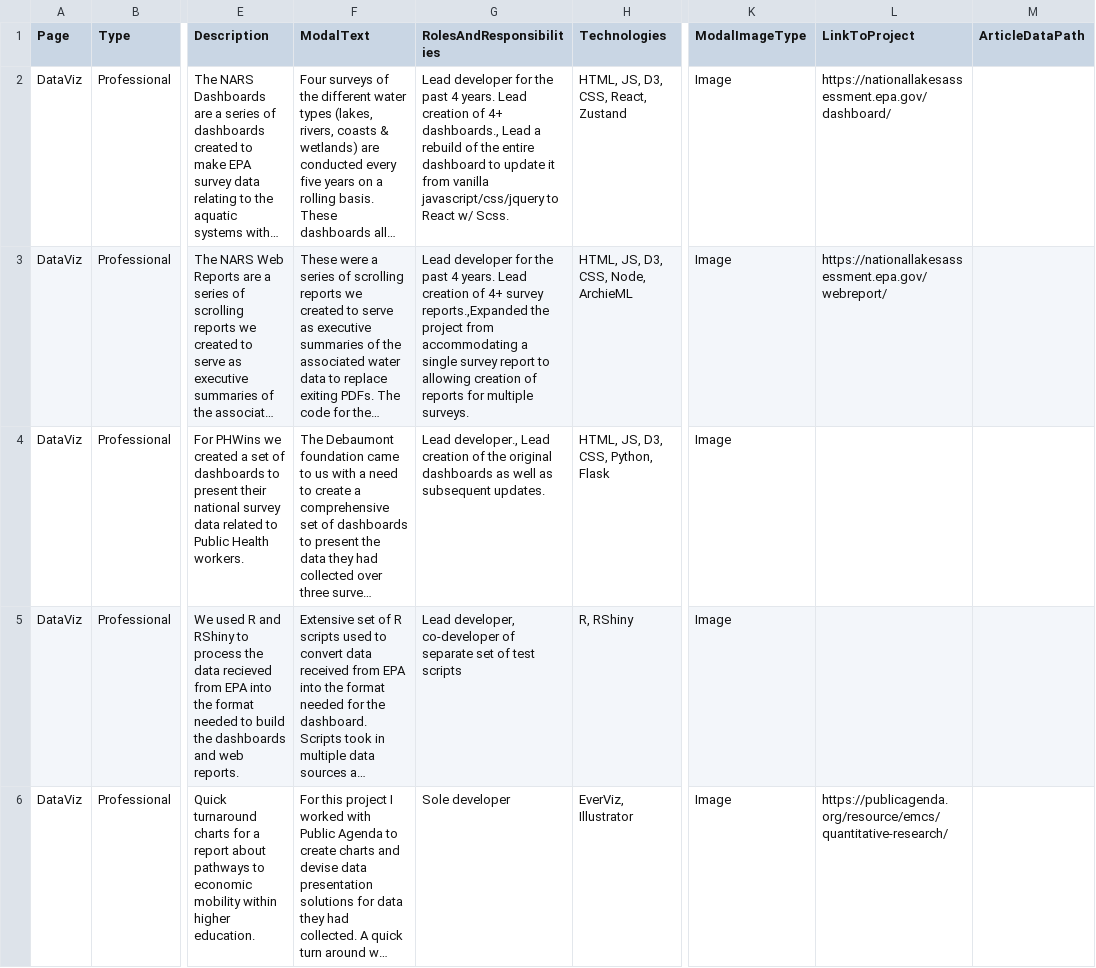
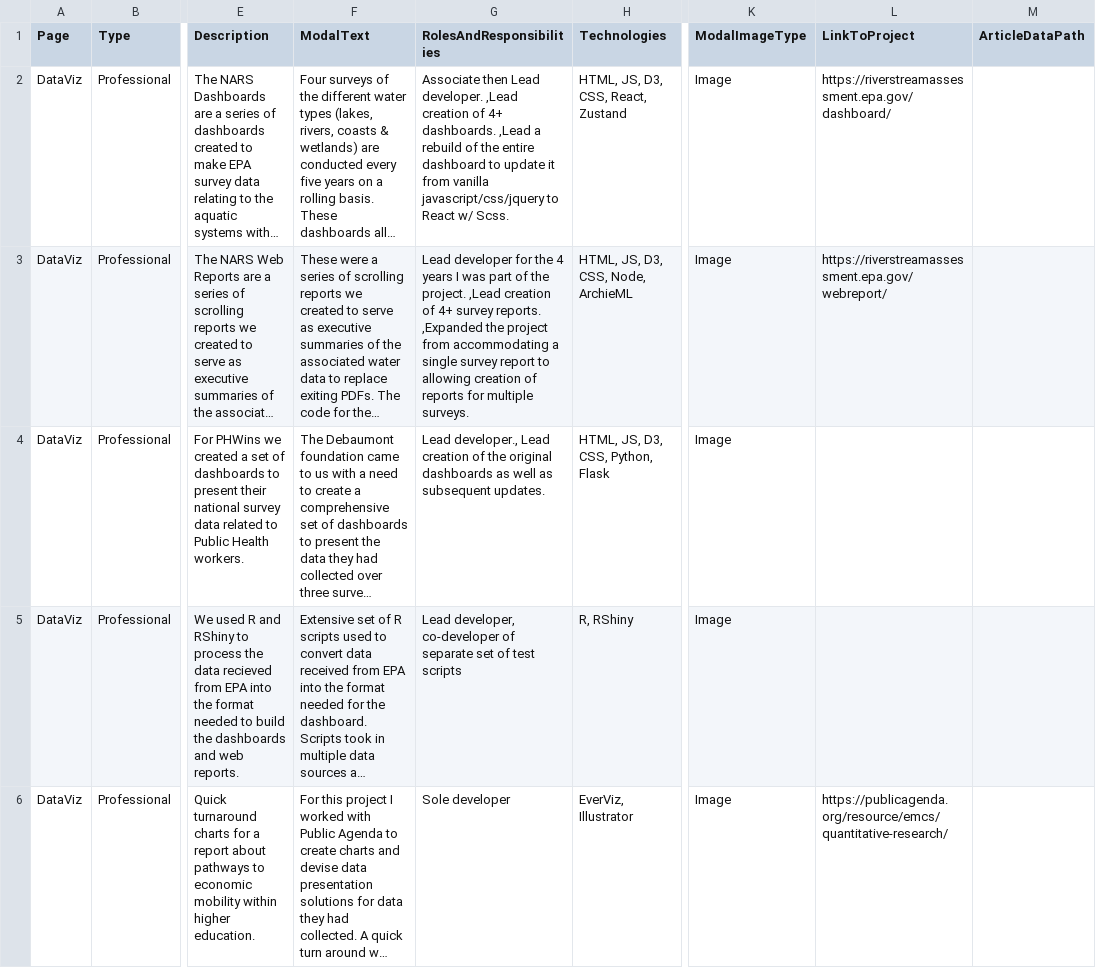
Before and after one commit to sbrreed/personal-website, a CSV file: public/work_data.csv, drawn as a sheet; only a part is shown, gaps mark what is left out; long unchanged cells end in …; the diff covers the shown part only; the diff names each change by its address in the sheet, - before the commit and + after, or states it on an @@ line.

Commit message:
updated resume, added fine art, updated specific project cards to fix links and spelling

```diff
--- a/public/work_data.csv
+++ b/public/work_data.csv
-G2 (RolesAndResponsibilities): Lead developer for the past 4 years. Lead creation of 4+ dashboards., Lead a rebuild…
+G2 (RolesAndResponsibilities): Associate then Lead developer. ,Lead creation of 4+ dashboards. ,Lead a rebuild…
-L2 (LinkToProject): https://nationallakesassessment.epa.gov/dashboard/
+L2 (LinkToProject): https://riverstreamassessment.epa.gov/dashboard/
-G3 (RolesAndResponsibilities): …for the past 4 years. Lead creation of 4+ survey reports.,Expanded the project…
+G3 (RolesAndResponsibilities): …for the 4 years I was part of the project. ,Lead creation of 4+ survey reports. ,Expanded the project…
-L3 (LinkToProject): https://nationallakesassessment.epa.gov/webreport/
+L3 (LinkToProject): https://riverstreamassessment.epa.gov/webreport/
```
Also changed, not shown: 15 added rows, 2 removed rows and 3 edited cells elsewhere in this file, 26 other files.
